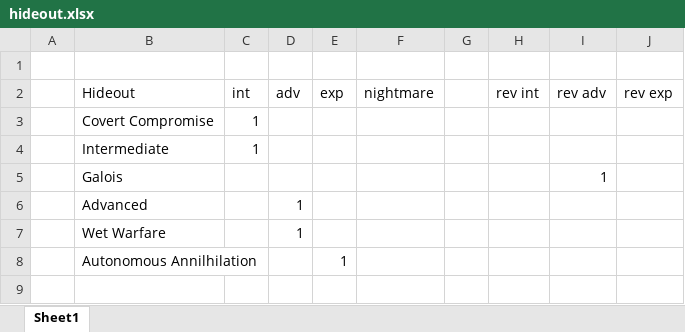
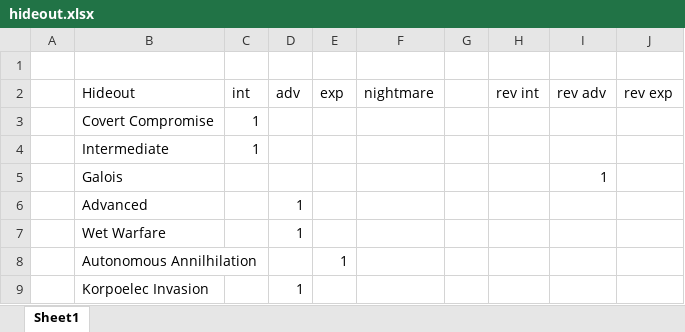
Before and after one commit to Lyn3y/Potato.tfMission, an Excel workbook: hideout.xlsx, sheet Sheet1, drawn as a sheet; values as stored, in another font and other column widths than the file's, no borders; the diff names each change by its address in the sheet, - before the commit and + after, or states it on an @@ line.

```diff
--- a/hideout.xlsx (sheet Sheet1)
+++ b/hideout.xlsx (sheet Sheet1)
+row 9:  | Korpoelec Invasion |  | 1
```
Also changed, not shown: brugge.xlsx, downpour.xlsx, 14 other files.
